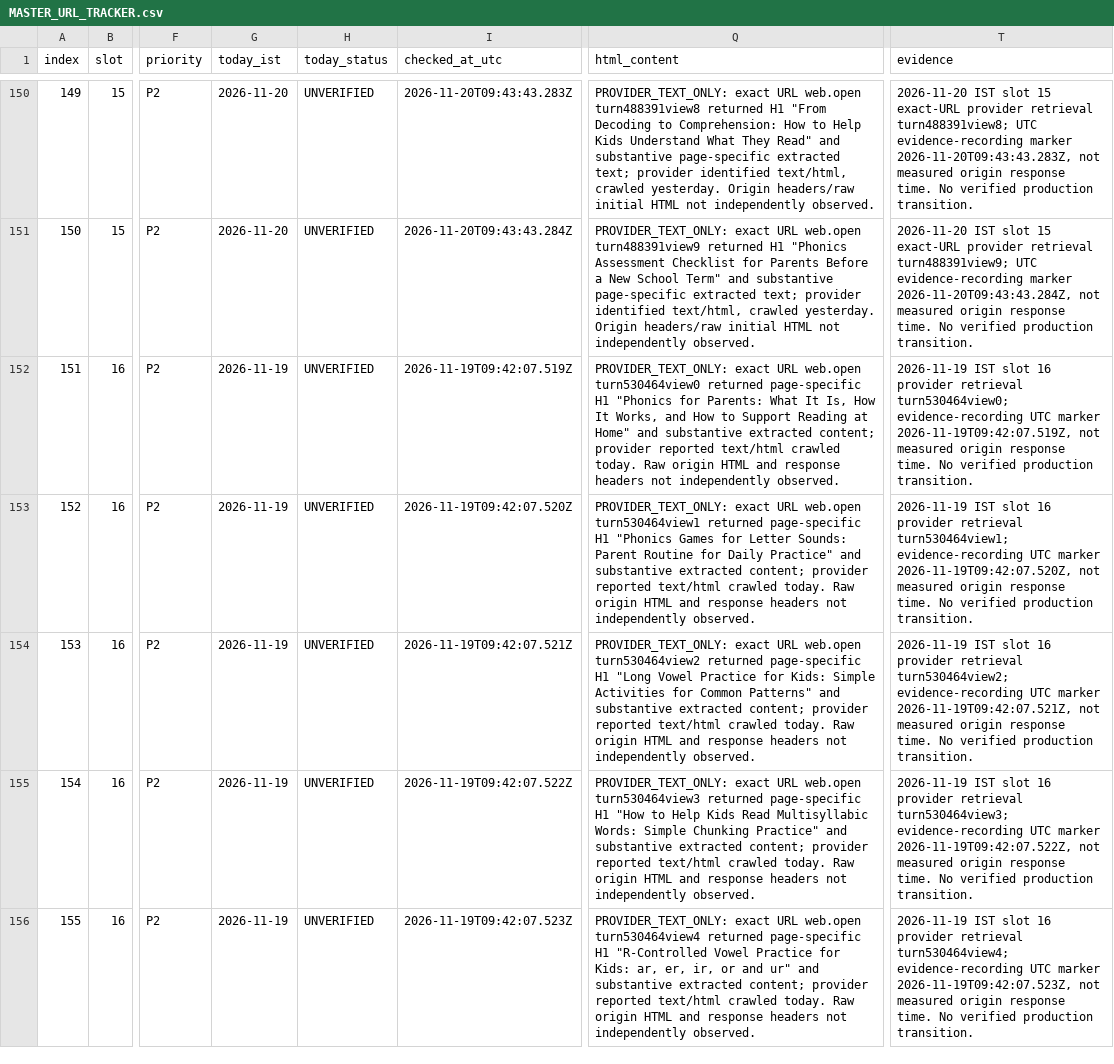
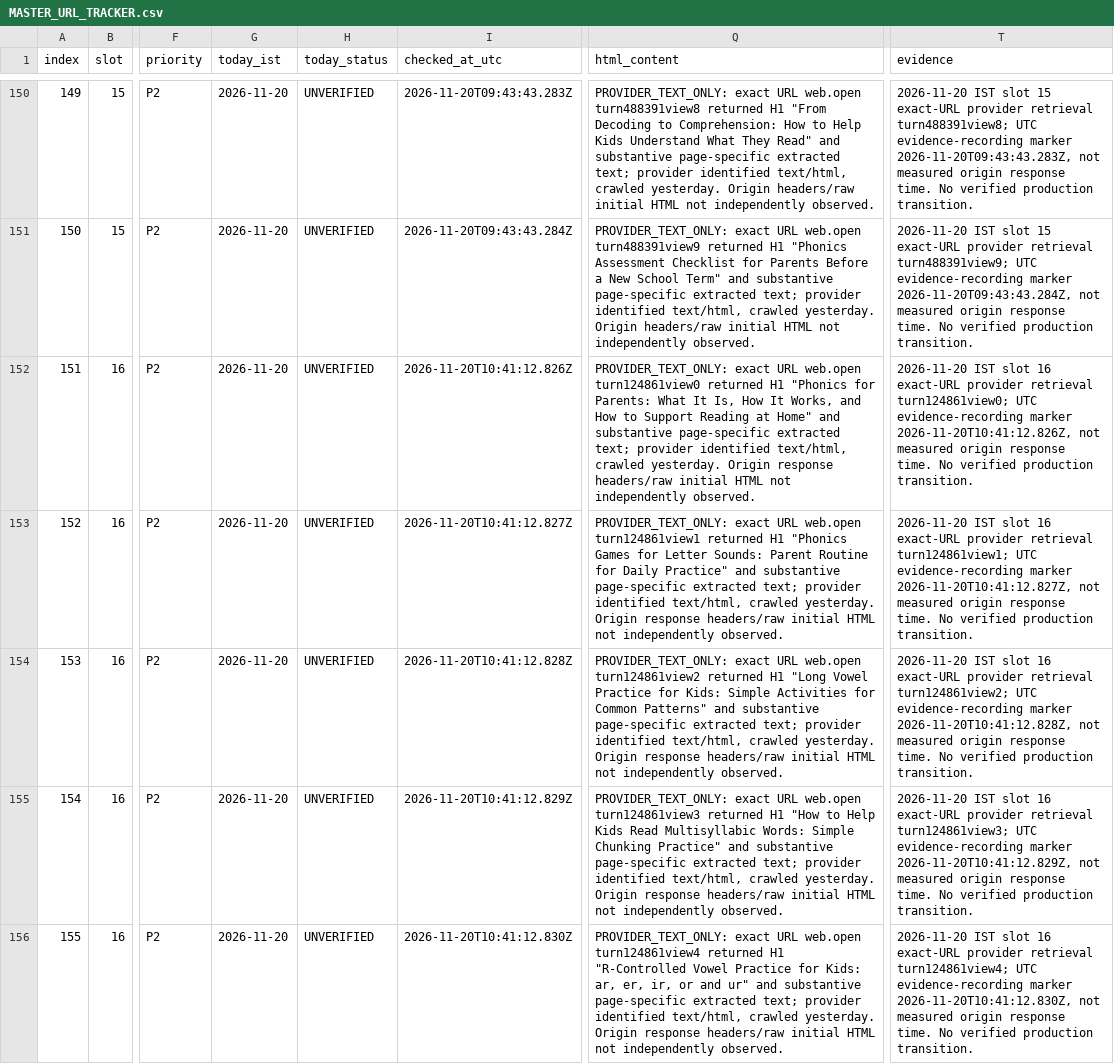
Before and after one commit to tinystepselearning-surya/tinysteps-react-v1, a CSV file: docs/seo/rolling-public-health/MASTER_URL_TRACKER.csv, drawn as a sheet; only a part is shown, gaps mark what is left out; the diff covers the shown part only; the diff names each change by its address in the sheet, - before the commit and + after, or states it on an @@ line.

Commit message:
audit: record slot 16 provider-only evidence for 20 Nov

```diff
--- a/docs/seo/rolling-public-health/MASTER_URL_TRACKER.csv
+++ b/docs/seo/rolling-public-health/MASTER_URL_TRACKER.csv
-G152:G156 (today_ist): 2026-11-19
+G152:G156 (today_ist): 2026-11-20
-I152 (checked_at_utc): 2026-11-19T09:42:07.519Z
+I152 (checked_at_utc): 2026-11-20T10:41:12.826Z
-Q152 (html_content): …URL web.open turn530464view0 returned page-specific H1 "Phonics for Parents: What It Is, How It Works, and How to Support Reading at Home" and substantive extracted content; provider reported text/html crawled today. Raw origin HTML and response headers not independently…
+Q152 (html_content): …URL web.open turn124861view0 returned H1 "Phonics for Parents: What It Is, How It Works, and How to Support Reading at Home" and substantive page-specific extracted text; provider identified text/html, crawled yesterday. Origin response headers/raw initial HTML not independently…
-T152 (evidence): 2026-11-19 IST slot 16 provider retrieval turn530464view0; evidence-recording UTC marker 2026-11-19T09:42:07.519Z, not measured…
+T152 (evidence): 2026-11-20 IST slot 16 exact-URL provider retrieval turn124861view0; UTC evidence-recording marker 2026-11-20T10:41:12.826Z, not measured…
-I153 (checked_at_utc): 2026-11-19T09:42:07.520Z
+I153 (checked_at_utc): 2026-11-20T10:41:12.827Z
-Q153 (html_content): …URL web.open turn530464view1 returned page-specific H1 "Phonics Games for Letter Sounds: Parent Routine for Daily Practice" and substantive extracted content; provider reported text/html crawled today. Raw origin HTML and response headers not independently…
+Q153 (html_content): …URL web.open turn124861view1 returned H1 "Phonics Games for Letter Sounds: Parent Routine for Daily Practice" and substantive page-specific extracted text; provider identified text/html, crawled yesterday. Origin response headers/raw initial HTML not independently…
-T153 (evidence): 2026-11-19 IST slot 16 provider retrieval turn530464view1; evidence-recording UTC marker 2026-11-19T09:42:07.520Z, not measured…
+T153 (evidence): 2026-11-20 IST slot 16 exact-URL provider retrieval turn124861view1; UTC evidence-recording marker 2026-11-20T10:41:12.827Z, not measured…
-I154 (checked_at_utc): 2026-11-19T09:42:07.521Z
+I154 (checked_at_utc): 2026-11-20T10:41:12.828Z
-Q154 (html_content): …URL web.open turn530464view2 returned page-specific H1 "Long Vowel Practice for Kids: Simple Activities for Common Patterns" and substantive extracted content; provider reported text/html crawled today. Raw origin HTML and response headers not independently…
+Q154 (html_content): …URL web.open turn124861view2 returned H1 "Long Vowel Practice for Kids: Simple Activities for Common Patterns" and substantive page-specific extracted text; provider identified text/html, crawled yesterday. Origin response headers/raw initial HTML not independently…
-T154 (evidence): 2026-11-19 IST slot 16 provider retrieval turn530464view2; evidence-recording UTC marker 2026-11-19T09:42:07.521Z, not measured…
+T154 (evidence): 2026-11-20 IST slot 16 exact-URL provider retrieval turn124861view2; UTC evidence-recording marker 2026-11-20T10:41:12.828Z, not measured…
-I155 (checked_at_utc): 2026-11-19T09:42:07.522Z
+I155 (checked_at_utc): 2026-11-20T10:41:12.829Z
-Q155 (html_content): …URL web.open turn530464view3 returned page-specific H1 "How to Help Kids Read Multisyllabic Words: Simple Chunking Practice" and substantive extracted content; provider reported text/html crawled today. Raw origin HTML and response headers not independently…
+Q155 (html_content): …URL web.open turn124861view3 returned H1 "How to Help Kids Read Multisyllabic Words: Simple Chunking Practice" and substantive page-specific extracted text; provider identified text/html, crawled yesterday. Origin response headers/raw initial HTML not independently…
-T155 (evidence): 2026-11-19 IST slot 16 provider retrieval turn530464view3; evidence-recording UTC marker 2026-11-19T09:42:07.522Z, not measured…
+T155 (evidence): 2026-11-20 IST slot 16 exact-URL provider retrieval turn124861view3; UTC evidence-recording marker 2026-11-20T10:41:12.829Z, not measured…
-I156 (checked_at_utc): 2026-11-19T09:42:07.523Z
+I156 (checked_at_utc): 2026-11-20T10:41:12.830Z
-Q156 (html_content): …URL web.open turn530464view4 returned page-specific H1 "R-Controlled Vowel Practice for Kids: ar, er, ir, or and ur" and substantive extracted content; provider reported text/html crawled today. Raw origin HTML and response headers not independently…
+Q156 (html_content): …URL web.open turn124861view4 returned H1 "R-Controlled Vowel Practice for Kids: ar, er, ir, or and ur" and substantive page-specific extracted text; provider identified text/html, crawled yesterday. Origin response headers/raw initial HTML not independently…
-T156 (evidence): 2026-11-19 IST slot 16 provider retrieval turn530464view4; evidence-recording UTC marker 2026-11-19T09:42:07.523Z, not measured…
+T156 (evidence): 2026-11-20 IST slot 16 exact-URL provider retrieval turn124861view4; UTC evidence-recording marker 2026-11-20T10:41:12.830Z, not measured…
```
Also changed, not shown: 20 edited cells elsewhere in this file.
